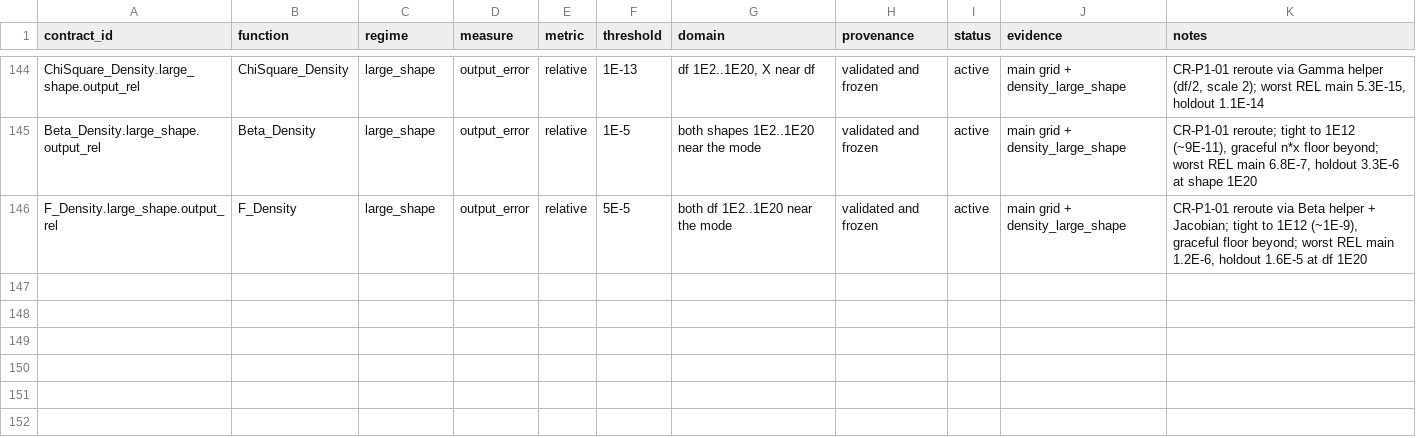
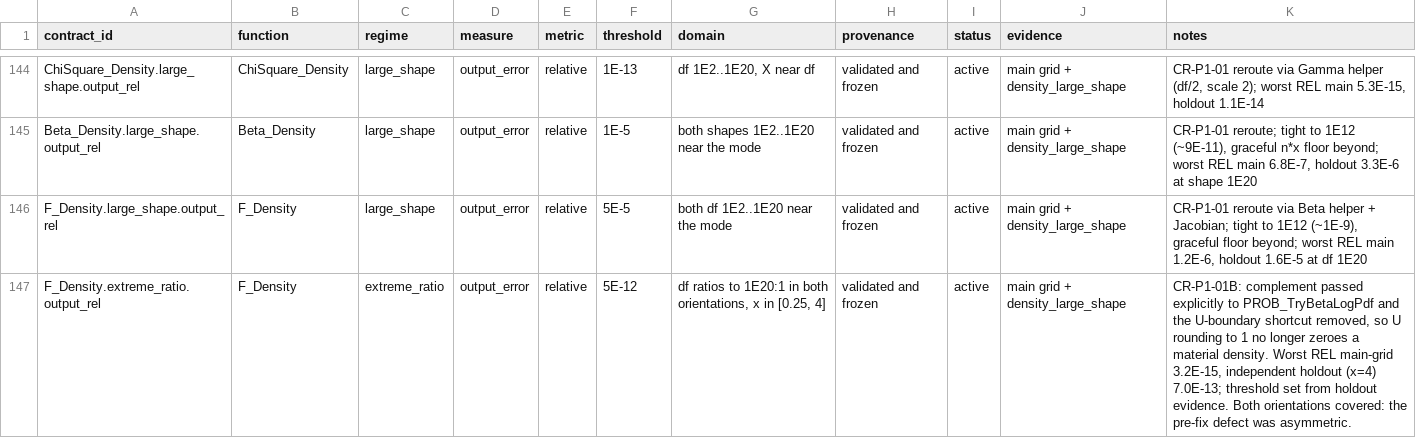
Before and after one commit to danielep71/VBA-PROBABILITY-DISTRIBUTIONS, a CSV file: benchmark/accuracy_contracts.csv, drawn as a sheet; only a part is shown, gaps mark what is left out.

```diff
--- a/benchmark/accuracy_contracts.csv
+++ b/benchmark/accuracy_contracts.csv
@@ -146 +146,2 @@ Beta_Density.large_shape.output_rel,Beta_Density,large_shape,output_error,relati
 F_Density.large_shape.output_rel,F_Density,large_shape,output_error,relative,5E-5,both df 1E2..1E20 near the mode,validated and frozen,active,main grid + density_large_shape,"CR-P1-01 reroute via Beta helper + Jacobian; tight to 1E12 (~1E-9), graceful floor beyond; worst REL main 1.2E-6, holdout 1.6E-5 at df 1E20"
+F_Density.extreme_ratio.output_rel,F_Density,extreme_ratio,output_error,relative,5E-12,"df ratios to 1E20:1 in both orientations, x in [0.25, 4]",validated and frozen,active,main grid + density_large_shape,"CR-P1-01B: complement passed explicitly to PROB_TryBetaLogPdf and the U-boundary shortcut removed, so U rounding to 1 no longer zeroes a material density. Worst REL main-grid 3.2E-15, independent holdout (x=4) 7.0E-13; threshold set from holdout evidence. Both orientations covered: the pre-fix defect was asymmetric."
```
Also changed, not shown: benchmark/probability_accuracy_grid.csv, 3 other files.
